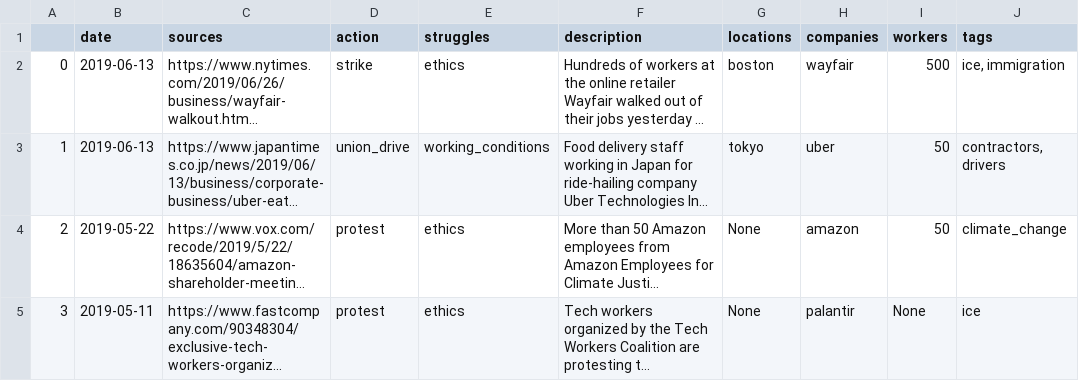
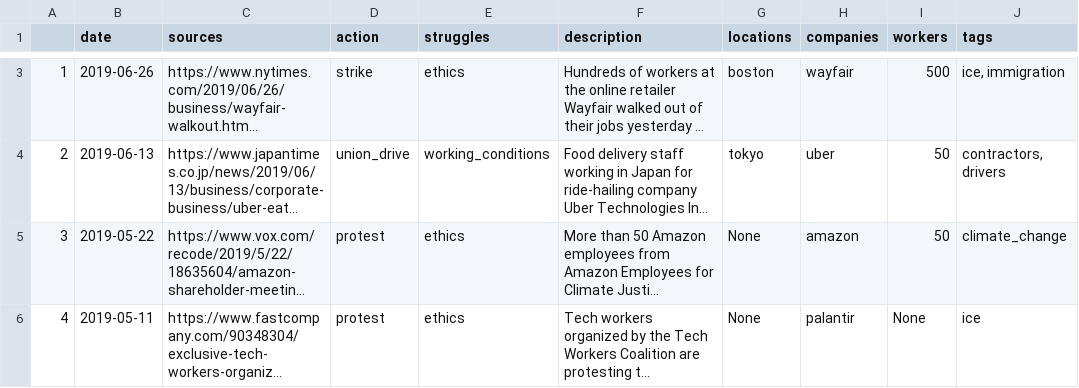
Before and after one commit to collective-action/tech, a CSV file: actions.csv, drawn as a sheet; only a part is shown, gaps mark what is left out; long unchanged cells end in …; addresses are those after the commit; the diff covers the shown part only; the diff names each change by its address in the sheet, - before the commit and + after, or states it on an @@ line.

```diff
--- a/actions.csv
+++ b/actions.csv
@@ column A renumbered from row 3 down @@
-B3 (date): 2019-06-13
+B3 (date): 2019-06-26
```
Also changed, not shown: 1 added row and 2 edited cells elsewhere in this file, 1 other file.
